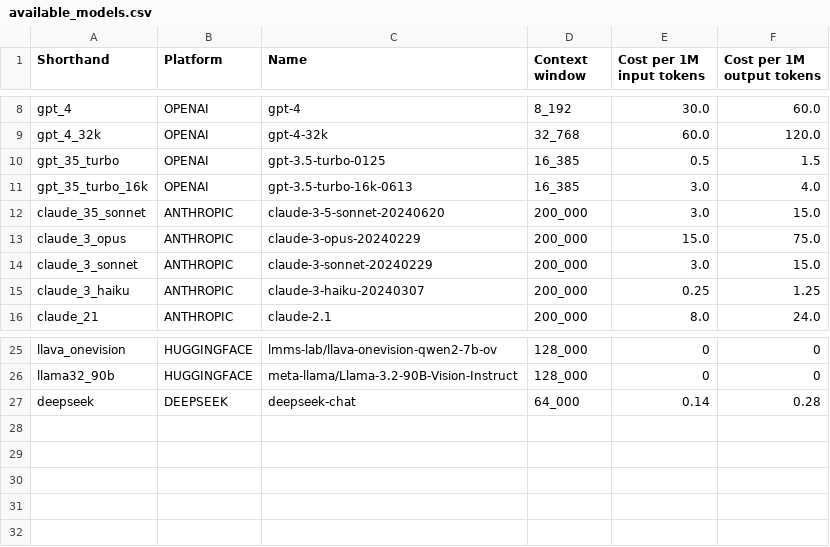
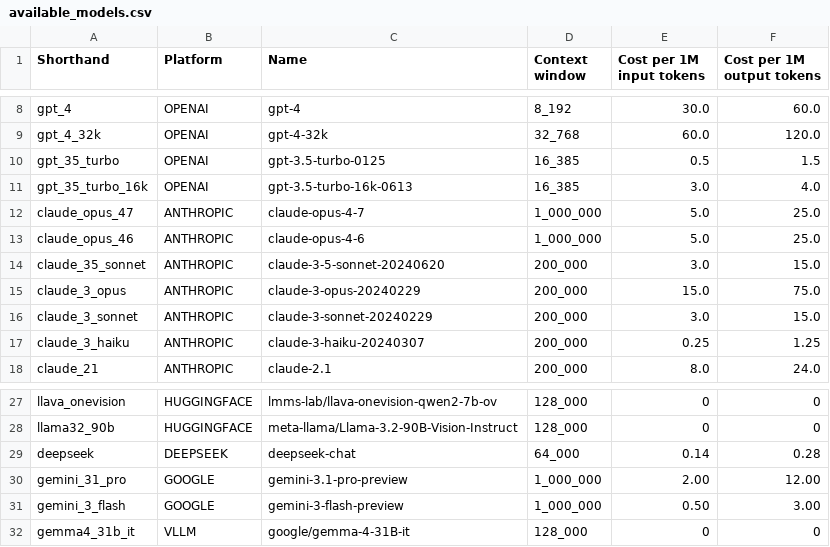
Before and after one commit to multimodal-ai-lab/DEFAME, a CSV file: config/available_models.csv, drawn as a sheet; only a part is shown, gaps mark what is left out.

Commit message:
update model list

```diff
--- a/config/available_models.csv
+++ b/config/available_models.csv
@@ -11,2 +11,4 @@ gpt_35_turbo,OPENAI,gpt-3.5-turbo-0125, 16_385,0.5,1.5
 gpt_35_turbo_16k,OPENAI,gpt-3.5-turbo-16k-0613, 16_385,3.0,4.0
+claude_opus_47,ANTHROPIC,claude-opus-4-7, 1_000_000,5.0,25.0
+claude_opus_46,ANTHROPIC,claude-opus-4-6, 1_000_000,5.0,25.0
 claude_35_sonnet,ANTHROPIC,claude-3-5-sonnet-20240620, 200_000,3.0,15.0
@@ -27 +29,4 @@ llama32_90b,HUGGINGFACE,meta-llama/Llama-3.2-90B-Vision-Instruct,128_000,0,0
 deepseek,DEEPSEEK,deepseek-chat,64_000,0.14,0.28
+gemini_31_pro,GOOGLE,gemini-3.1-pro-preview, 1_000_000,2.00,12.00
+gemini_3_flash,GOOGLE,gemini-3-flash-preview, 1_000_000,0.50,3.00
+gemma4_31b_it,VLLM,google/gemma-4-31B-it, 128_000,0,0
```
